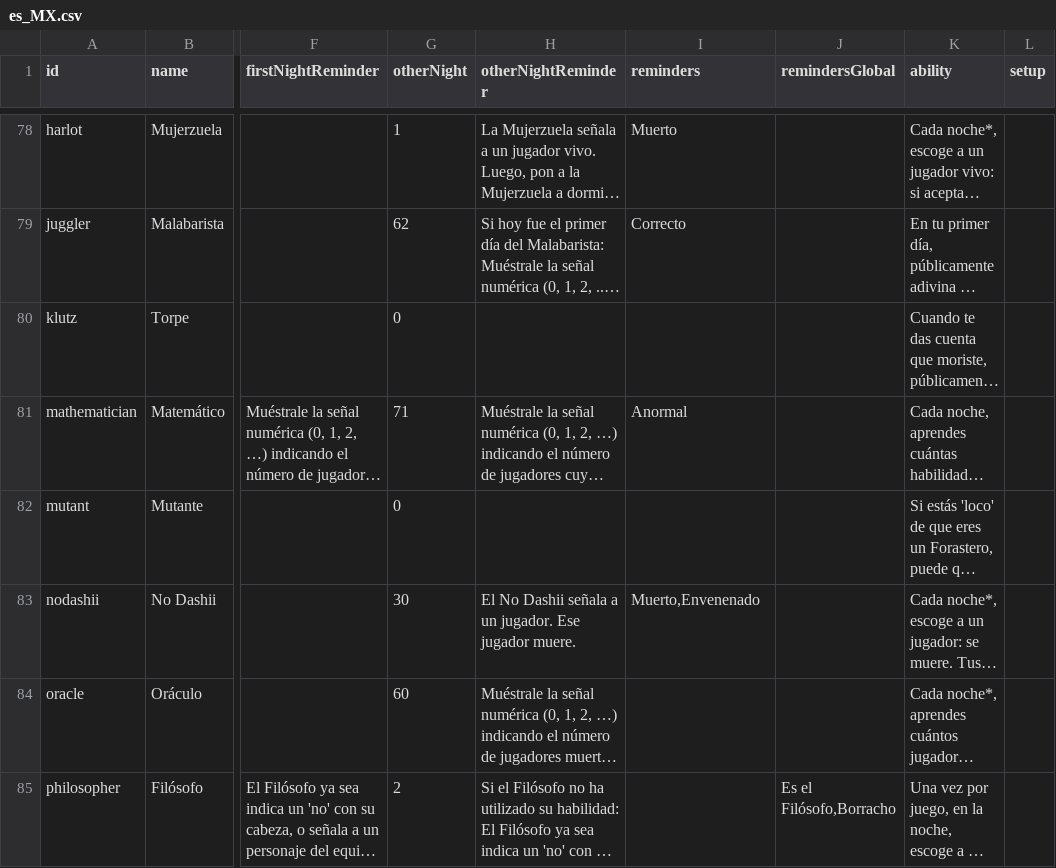
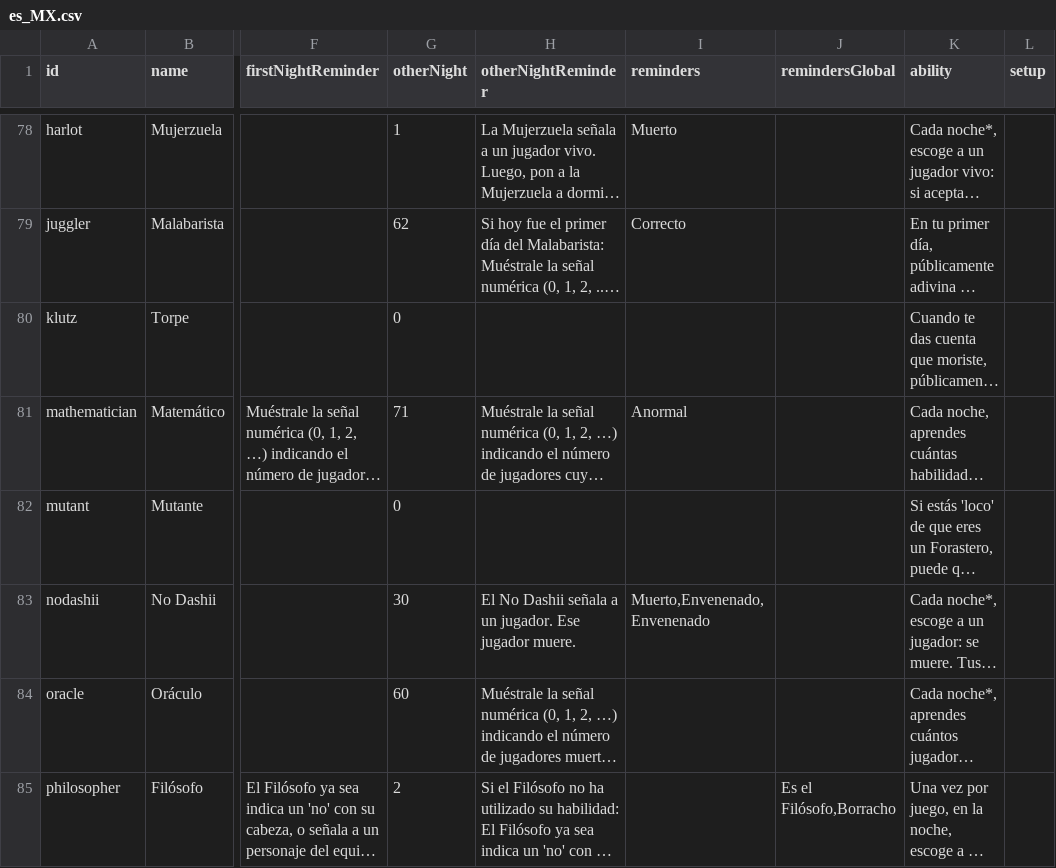
Before and after one commit to nolonunez/botc-spanish, a CSV file: assets/es_MX.csv, drawn as a sheet; only a part is shown, gaps mark what is left out; long unchanged cells end in …; the diff names each change by its address in the sheet, - before the commit and + after, or states it on an @@ line.

```diff
--- a/assets/es_MX.csv
+++ b/assets/es_MX.csv
-I83 (reminders): Muerto,Envenenado
+I83 (reminders): Muerto,Envenenado,Envenenado
```
Also changed, not shown: 8 other files.
